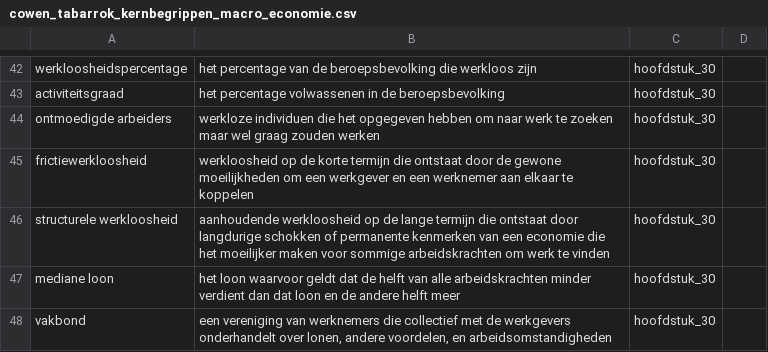
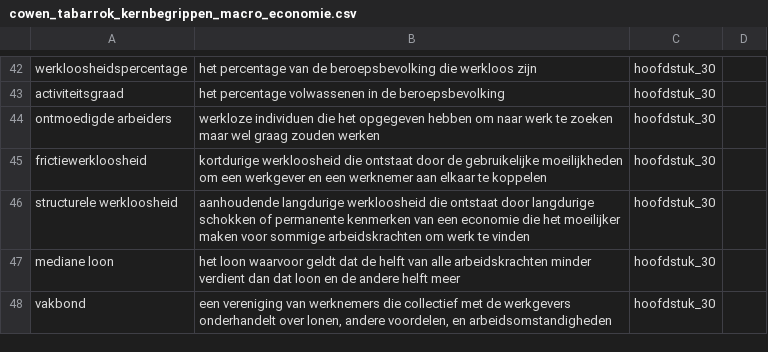
Before and after one commit to luc-hens/luc-hens.github.io, a CSV file: cowen_tabarrok_kernbegrippen_macro_economie.csv, drawn as a sheet; only a part is shown, gaps mark what is left out.

Commit message:
Add files via upload

```diff
--- a/cowen_tabarrok_kernbegrippen_macro_economie.csv
+++ b/cowen_tabarrok_kernbegrippen_macro_economie.csv
@@ -44,4 +44,4 @@ activiteitsgraad;het percentage volwassenen in de beroepsbevolking;hoofdstuk_30
 ontmoedigde arbeiders;werkloze individuen die het opgegeven hebben om naar werk te zoeken maar wel graag zouden werken;hoofdstuk_30
-frictiewerkloosheid;werkloosheid op de korte termijn die ontstaat door de gewone  moeilijkheden om een werkgever en een werknemer aan elkaar te koppelen;hoofdstuk_30
-structurele werkloosheid;aanhoudende werkloosheid op de lange termijn die ontstaat door langdurige schokken of permanente kenmerken van een economie die het moeilijker maken voor sommige arbeidskrachten om werk te vinden;hoofdstuk_30
+frictiewerkloosheid; kortdurige werkloosheid die ontstaat door de gebruikelijke moeilijkheden om een werkgever en een werknemer aan elkaar te koppelen;hoofdstuk_30
+structurele werkloosheid;aanhoudende langdurige werkloosheid die ontstaat door langdurige schokken of permanente kenmerken van een economie die het moeilijker maken voor sommige arbeidskrachten om werk te vinden;hoofdstuk_30
 mediane loon;het loon waarvoor geldt dat de helft van alle arbeidskrachten minder verdient dan dat loon en de andere helft meer;hoofdstuk_30
```
